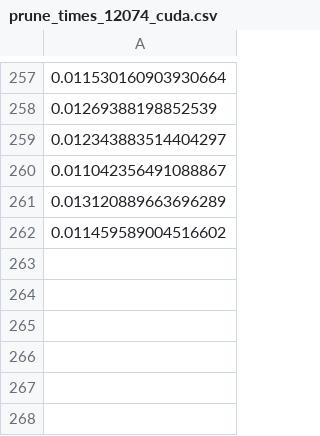
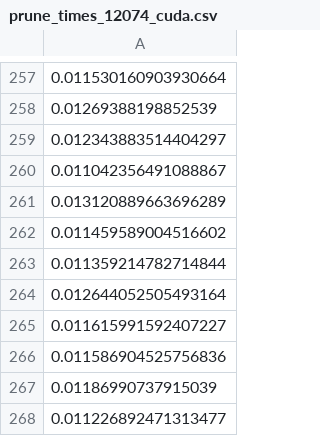
Before and after one commit to giordanoDaloisio/CodeXGLUE, a CSV file: Text-Code/NL-code-search-Adv/code/saved_models/times/prune_times_12074_cuda.csv, drawn as a sheet; only a part is shown, gaps mark what is left out; the diff names each change by its address in the sheet, - before the commit and + after, or states it on an @@ line.

```diff
--- a/Text-Code/NL-code-search-Adv/code/saved_models/times/prune_times_12074_cuda.csv
+++ b/Text-Code/NL-code-search-Adv/code/saved_models/times/prune_times_12074_cuda.csv
+row 263: 0.011359214782714844
+row 264: 0.012644052505493164
+row 265: 0.011615991592407227
+row 266: 0.011586904525756836
+row 267: 0.01186990737915039
+row 268: 0.011226892471313477
```
Also changed, not shown: Text-Code/NL-code-search-Adv/code/saved_models/times/prune6_times_12072_cuda.csv.
